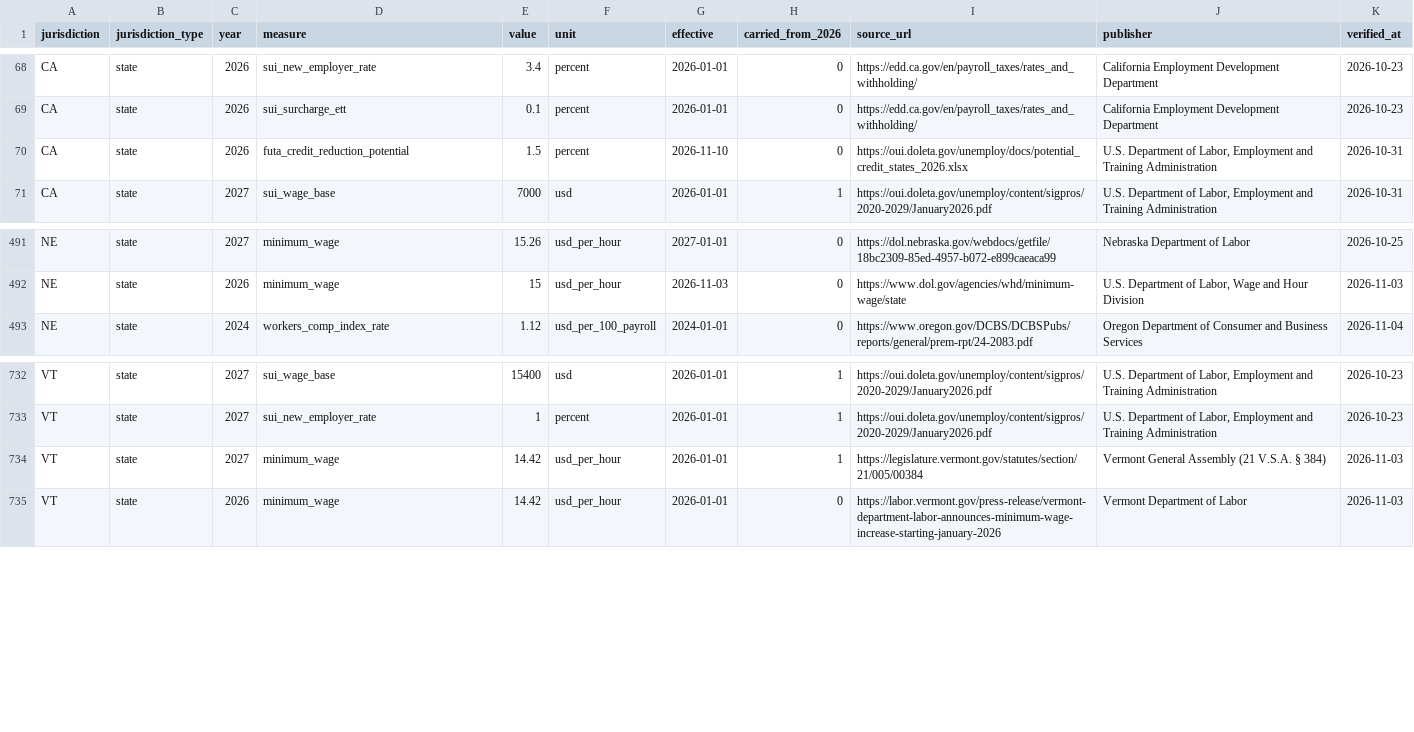
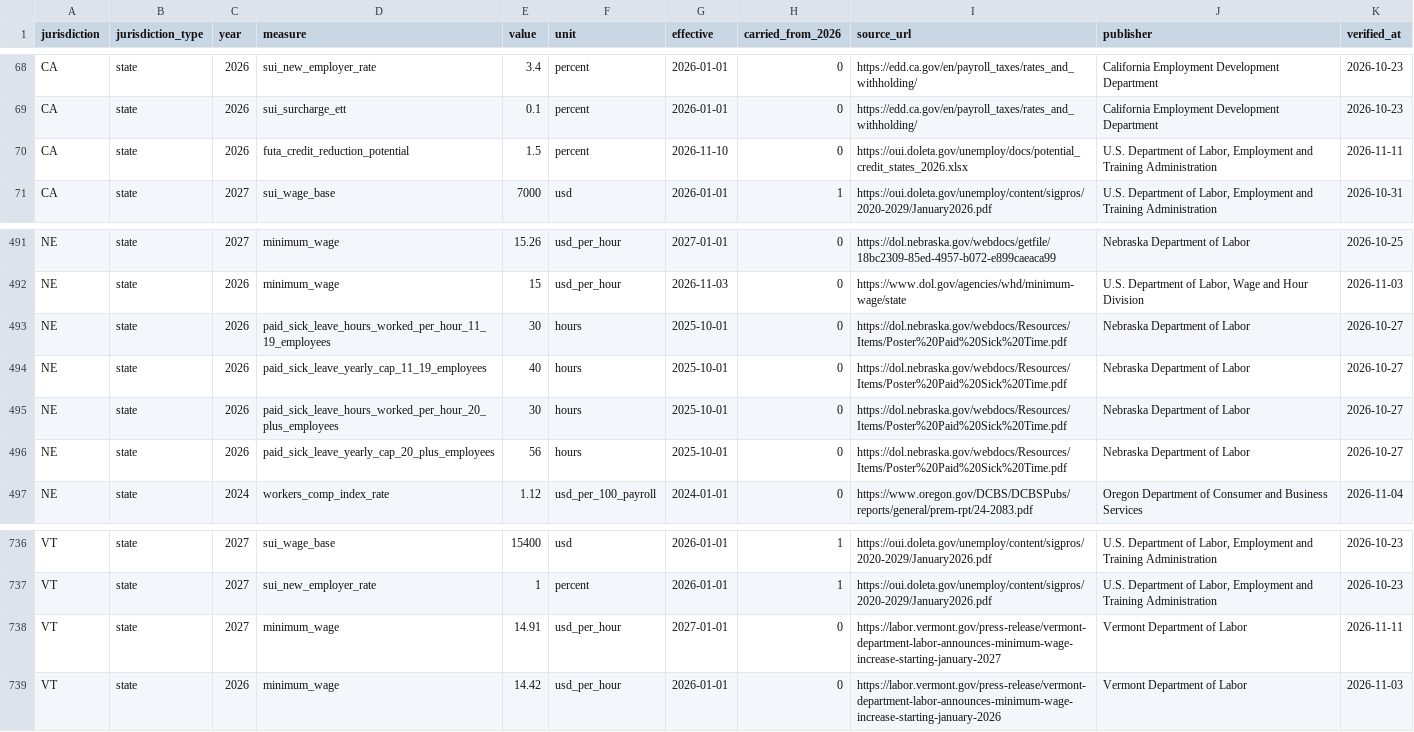
Before and after one commit to onyx-digital-holdings/us-employer-cost-dataset, a CSV file: us-employer-cost-2026-2027.csv, drawn as a sheet; only a part is shown, gaps mark what is left out.

Commit message:
Data update 2026.11.11 (from the live Hiring Cost Atlas)

```diff
--- a/us-employer-cost-2026-2027.csv
+++ b/us-employer-cost-2026-2027.csv
@@ -69,3 +69,3 @@ CA,state,2026,sui_new_employer_rate,3.4,percent,2026-01-01,0,https://edd.ca.gov/
 CA,state,2026,sui_surcharge_ett,0.1,percent,2026-01-01,0,https://edd.ca.gov/en/payroll_taxes/rates_and_withholding/,California Employment Development Department,2026-10-23
-CA,state,2026,futa_credit_reduction_potential,1.5,percent,2026-11-10,0,https://oui.doleta.gov/unemploy/docs/potential_credit_states_2026.xlsx,"U.S. Department of Labor, Employment and Training Administration",2026-10-31
+CA,state,2026,futa_credit_reduction_potential,1.5,percent,2026-11-10,0,https://oui.doleta.gov/unemploy/docs/potential_credit_states_2026.xlsx,"U.S. Department of Labor, Employment and Training Administration",2026-11-11
 CA,state,2027,sui_wage_base,7000,usd,2026-01-01,1,https://oui.doleta.gov/unemploy/content/sigpros/2020-2029/January2026.pdf,"U.S. Department of Labor, Employment and Training Administration",2026-10-31
@@ -492,2 +492,6 @@ NE,state,2027,minimum_wage,15.26,usd_per_hour,2027-01-01,0,https://dol.nebraska.
 NE,state,2026,minimum_wage,15,usd_per_hour,2026-11-03,0,https://www.dol.gov/agencies/whd/minimum-wage/state,"U.S. Department of Labor, Wage and Hour Division",2026-11-03
+NE,state,2026,paid_sick_leave_hours_worked_per_hour_11_19_employees,30,hours,2025-10-01,0,https://dol.nebraska.gov/webdocs/Resources/Items/Poster%20Paid%20Sick%20Time.pdf,Nebraska Department of Labor,2026-10-27
+NE,state,2026,paid_sick_leave_yearly_cap_11_19_employees,40,hours,2025-10-01,0,https://dol.nebraska.gov/webdocs/Resources/Items/Poster%20Paid%20Sick%20Time.pdf,Nebraska Department of Labor,2026-10-27
+NE,state,2026,paid_sick_leave_hours_worked_per_hour_20_plus_employees,30,hours,2025-10-01,0,https://dol.nebraska.gov/webdocs/Resources/Items/Poster%20Paid%20Sick%20Time.pdf,Nebraska Department of Labor,2026-10-27
+NE,state,2026,paid_sick_leave_yearly_cap_20_plus_employees,56,hours,2025-10-01,0,https://dol.nebraska.gov/webdocs/Resources/Items/Poster%20Paid%20Sick%20Time.pdf,Nebraska Department of Labor,2026-10-27
 NE,state,2024,workers_comp_index_rate,1.12,usd_per_100_payroll,2024-01-01,0,https://www.oregon.gov/DCBS/DCBSPubs/reports/general/prem-rpt/24-2083.pdf,Oregon Department of Consumer and Business Services,2026-11-04
@@ -733,3 +737,3 @@ VT,state,2027,sui_wage_base,15400,usd,2026-01-01,1,https://oui.doleta.gov/unempl
 VT,state,2027,sui_new_employer_rate,1,percent,2026-01-01,1,https://oui.doleta.gov/unemploy/content/sigpros/2020-2029/January2026.pdf,"U.S. Department of Labor, Employment and Training Administration",2026-10-23
-VT,state,2027,minimum_wage,14.42,usd_per_hour,2026-01-01,1,https://legislature.vermont.gov/statutes/section/21/005/00384,Vermont General Assembly (21 V.S.A. § 384),2026-11-03
+VT,state,2027,minimum_wage,14.91,usd_per_hour,2027-01-01,0,https://labor.vermont.gov/press-release/vermont-department-labor-announces-minimum-wage-increase-starting-january-2027,Vermont Department of Labor,2026-11-11
 VT,state,2026,minimum_wage,14.42,usd_per_hour,2026-01-01,0,https://labor.vermont.gov/press-release/vermont-department-labor-announces-minimum-wage-increase-starting-january-2026,Vermont Department of Labor,2026-11-03
```
Also changed, not shown: 5 other files.
